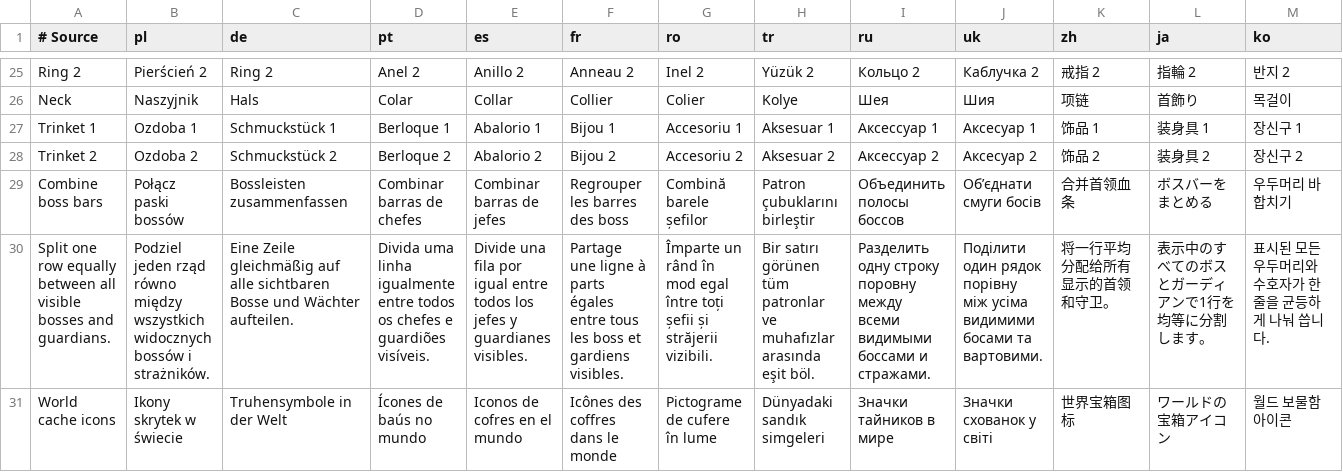
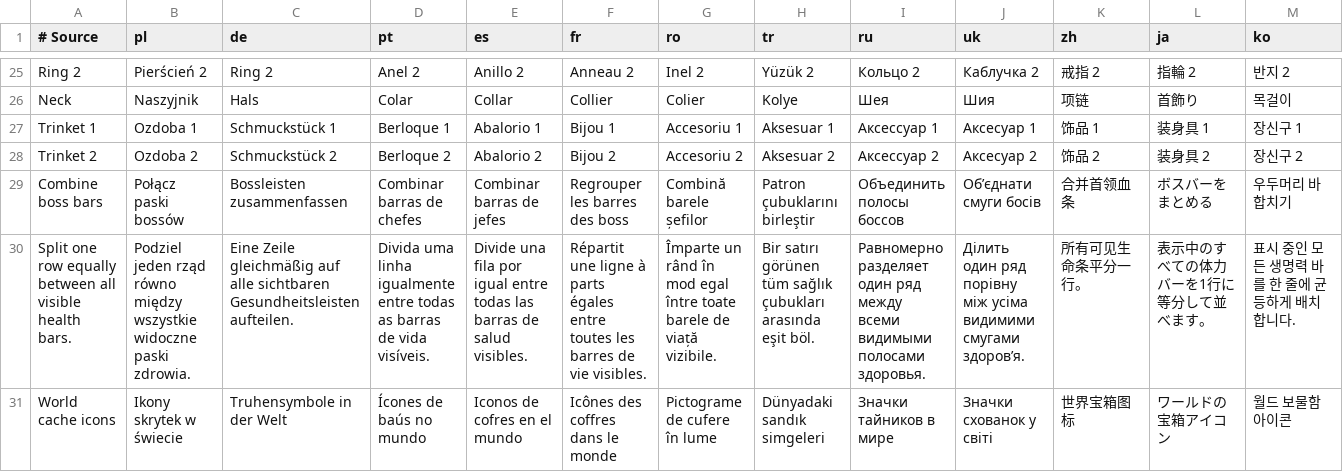
Before and after one commit to migwynkriid13/SurvivorsDragonUi, a TSV file: localization/ui.tsv, drawn as a sheet; only a part is shown, gaps mark what is left out; removed rows and columns are numbered as before the commit, all else as after; rows hold the shown columns only; the diff covers the shown part only; the diff names each change by its address in the sheet, - before the commit and + after, or states it on an @@ line.

```diff
--- a/localization/ui.tsv
+++ b/localization/ui.tsv
-row 30: Split one row equally between all visible bosses and guardians. | Podziel jeden rząd równo między wszystkich widocznych bossów i strażników. | Eine Zeile gleichmäßig auf alle sichtbaren Bosse und Wächter aufteilen. | Divida uma linha igualmente entre todos os chefes e guardiões visíveis. | Divide una fila por igual entre todos los jefes y guardianes visibles. | Partage une ligne à parts égales entre tous les boss et gardiens visibles. | Împarte un rând în mod egal între toți șefii și străjerii vizibili. | Bir satırı görünen tüm patronlar ve muhafızlar arasında eşit böl. | Разделить одну строку поровну между всеми видимыми боссами и стражами. | Поділити один рядок порівну між усіма видимими босами та вартовими. | 将一行平均分配给所有显示的首领和守卫。 | 表示中のすべてのボスとガーディアンで1行を均等に分割します。 | 표시된 모든 우두머리와 수호자가 한 줄을 균등하게 나눠 씁니다.
+row 30: Split one row equally between all visible health bars. | Podziel jeden rząd równo między wszystkie widoczne paski zdrowia. | Eine Zeile gleichmäßig auf alle sichtbaren Gesundheitsleisten aufteilen. | Divida uma linha igualmente entre todas as barras de vida visíveis. | Divide una fila por igual entre todas las barras de salud visibles. | Répartit une ligne à parts égales entre toutes les barres de vie visibles. | Împarte un rând în mod egal între toate barele de viață vizibile. | Bir satırı görünen tüm sağlık çubukları arasında eşit böl. | Равномерно разделяет один ряд между всеми видимыми полосами здоровья. | Ділить один ряд порівну між усіма видимими смугами здоров’я. | 所有可见生命条平分一行。 | 表示中のすべての体力バーを1行に等分して並べます。 | 표시 중인 모든 생명력 바를 한 줄에 균등하게 배치합니다.
```
Also changed, not shown: 8 added rows, 2 removed rows and 14 edited cells elsewhere in this file, 18 other files.
